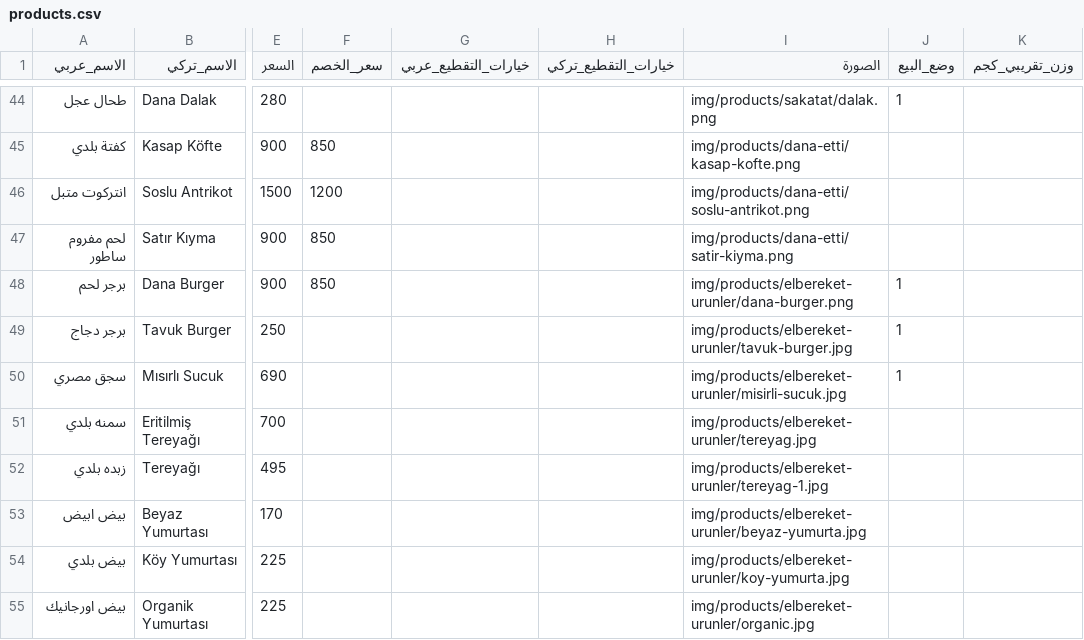
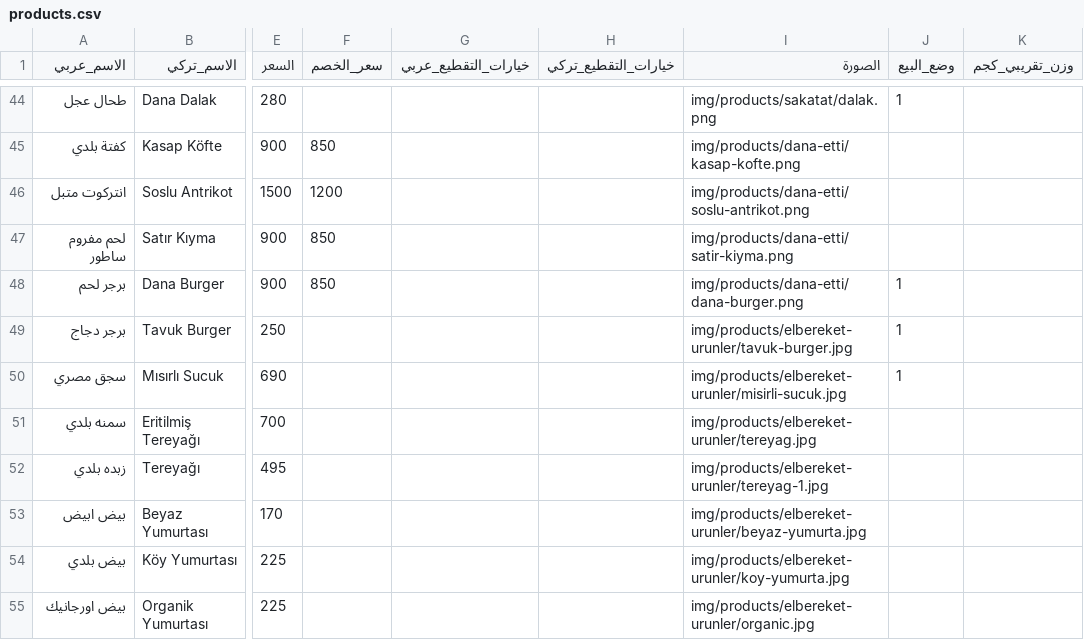
Before and after one commit to OuTy511/Elbereket-Ciftligi-Menu, a CSV file: data/products.csv, drawn as a sheet; only a part is shown, gaps mark what is left out; the diff names each change by its address in the sheet, - before the commit and + after, or states it on an @@ line.

```diff
--- a/data/products.csv
+++ b/data/products.csv
-I48 (الصورة): img/products/elbereket-urunler/dana-burger.png
+I48 (الصورة): img/products/dana-etti/dana-burger.png
```
